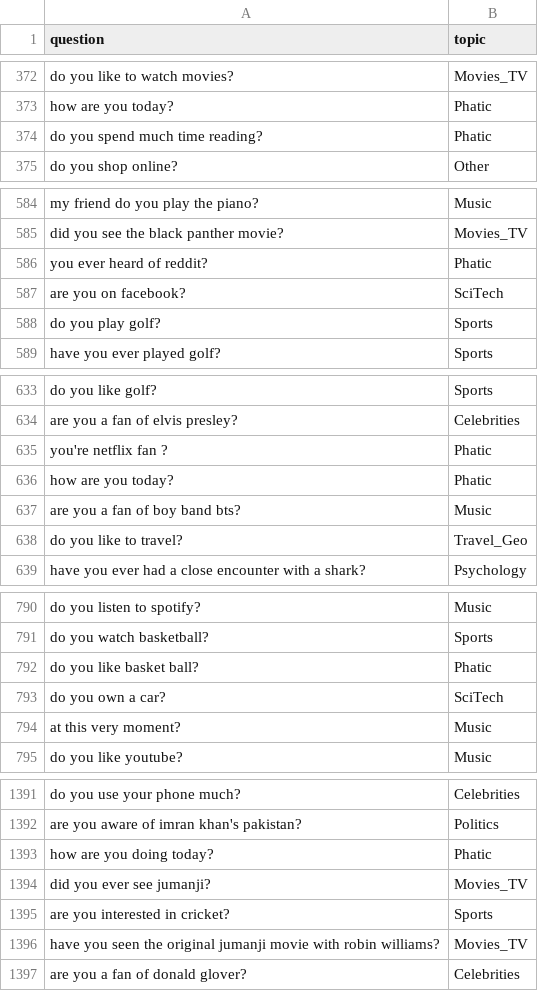
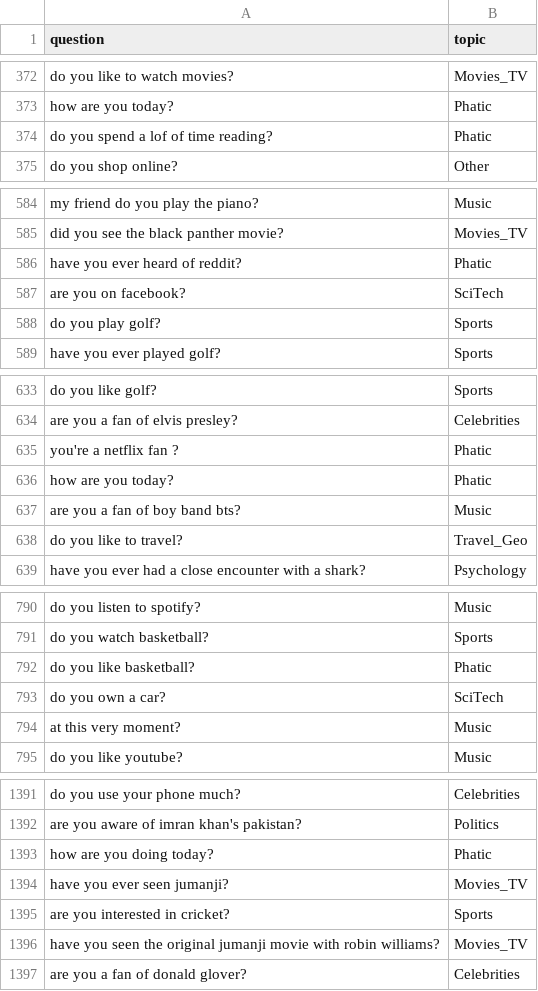
Before and after one commit to deeppavlov/dream, a CSV file: skills/dummy_skill/questions_with_topics.csv, drawn as a sheet; only a part is shown, gaps mark what is left out; the diff covers the shown part only.

```diff
--- a/skills/dummy_skill/questions_with_topics.csv
+++ b/skills/dummy_skill/questions_with_topics.csv
@@ -373,3 +373,3 @@ do you like to watch movies?,Movies_TV
 how are you today?,Phatic
-do you spend much time reading?,Phatic
+do you spend a lof of time reading?,Phatic
 do you shop online?,Other
@@ -585,3 +585,3 @@ my friend do you play the piano?,Music
 did you see the black panther movie?,Movies_TV
-you ever heard of reddit?,Phatic
+have you ever heard of reddit?,Phatic
 are you on facebook?,SciTech
@@ -634,3 +634,3 @@ do you like golf?,Sports
 are you a fan of elvis presley?,Celebrities
-you're netflix fan ?,Phatic
+you're a netflix fan ?,Phatic
 how are you today?,Phatic
@@ -791,3 +791,3 @@ do you listen to spotify?,Music
 do you watch basketball?,Sports
-do you like basket ball?,Phatic
+do you like basketball?,Phatic
 do you own a car?,SciTech
@@ -1393,3 +1393,3 @@ are you aware of imran khan's pakistan?,Politics
 how are you doing today?,Phatic
-did you ever see jumanji?,Movies_TV
+have you ever seen jumanji?,Movies_TV
 are you interested in cricket?,Sports
```
Also changed, not shown: 1 added row, 4 removed rows and 19 edited cells elsewhere in this file, 7 other files.
